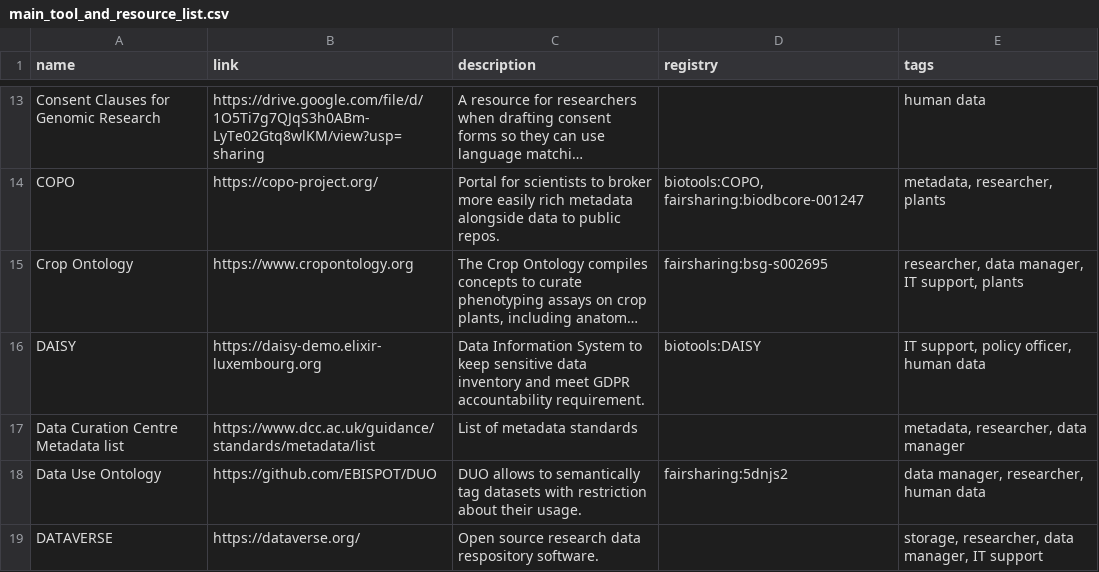
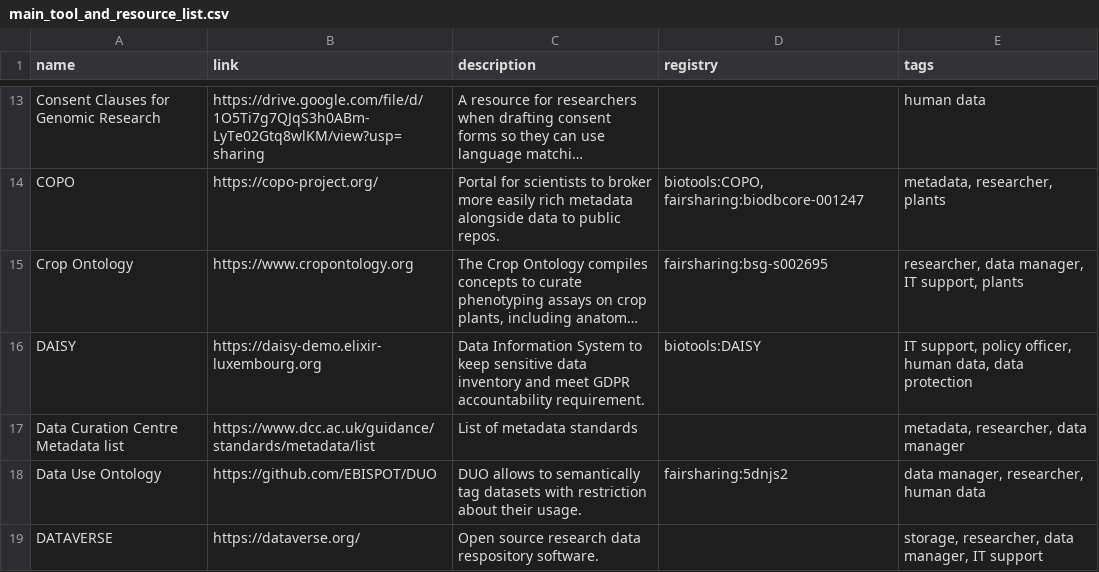
Before and after one commit to elixir-europe/rdmkit, a CSV file: _data/main_tool_and_resource_list.csv, drawn as a sheet; only a part is shown, gaps mark what is left out; long unchanged cells end in …; the diff names each change by its address in the sheet, - before the commit and + after, or states it on an @@ line.

Commit message:
Update main_tool_and_resource_list.csv
missing tag for DAISY is added

```diff
--- a/_data/main_tool_and_resource_list.csv
+++ b/_data/main_tool_and_resource_list.csv
-E16 (tags): …officer, human data
+E16 (tags): …officer, human data, data protection
```
